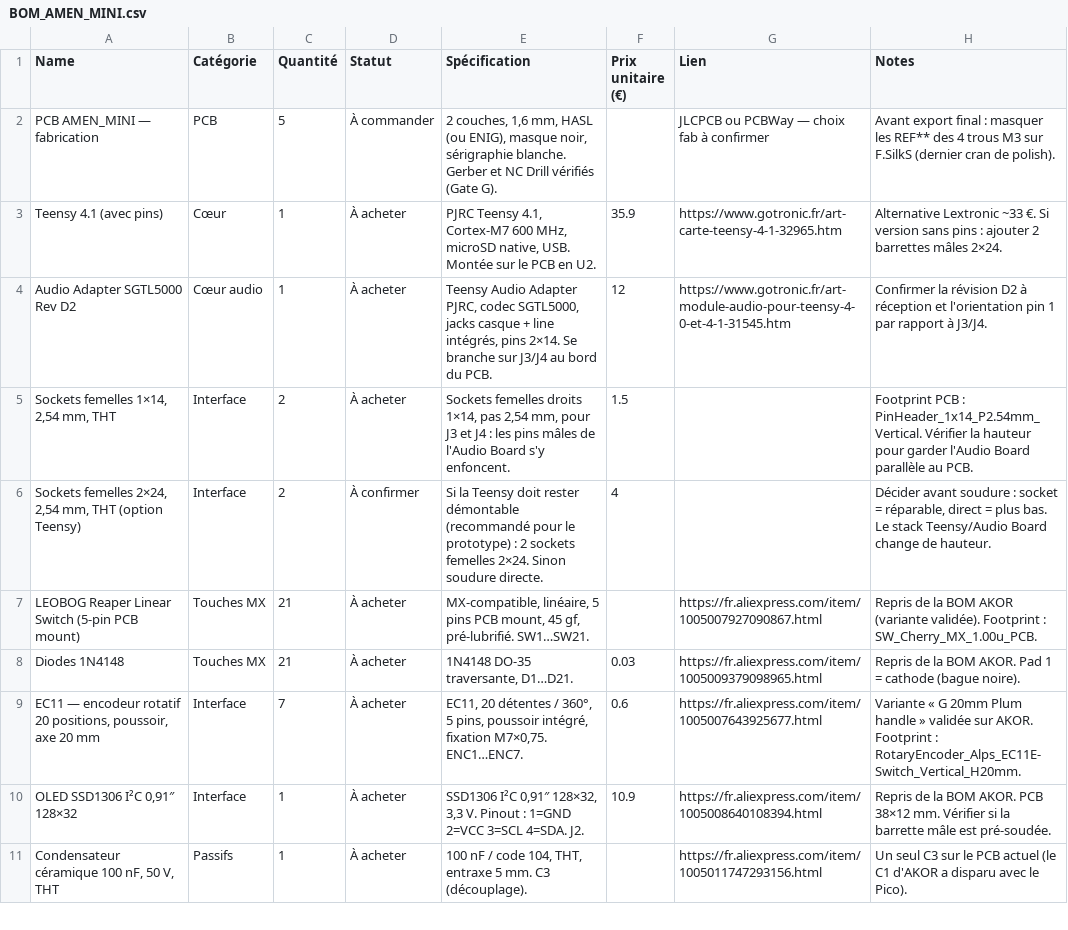
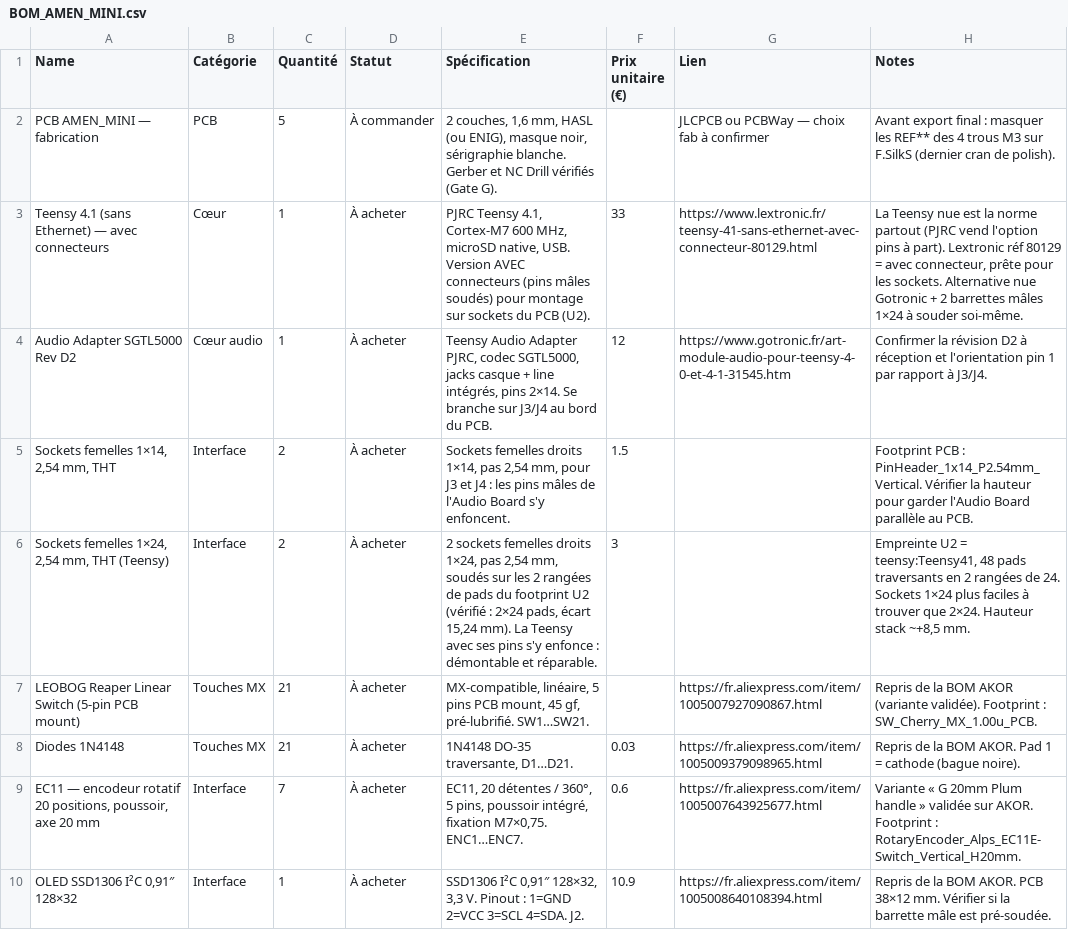
Before and after one commit to arthurkowskii/AMEN_MINI, a CSV file: hardware/BOM_AMEN_MINI.csv, drawn as a sheet; only a part is shown; the shorter side is filled out with more unchanged rows.

Commit message:
docs(bom): Teensy 4.1 Lextronic with connectors + 2x sockets 1x24 (footprint verified)

```diff
--- a/hardware/BOM_AMEN_MINI.csv
+++ b/hardware/BOM_AMEN_MINI.csv
@@ -2,6 +2,6 @@
 "PCB AMEN_MINI — fabrication","PCB","5","À commander","2 couches, 1,6 mm, HASL (ou ENIG), masque noir, sérigraphie blanche. Gerber et NC Drill vérifiés (Gate G).","","JLCPCB ou PCBWay — choix fab à confirmer","Avant export final : masquer les REF** des 4 trous M3 sur F.SilkS (dernier cran de polish)."
-"Teensy 4.1 (avec pins)","Cœur","1","À acheter","PJRC Teensy 4.1, Cortex-M7 600 MHz, microSD native, USB. Montée sur le PCB en U2.","35.9","https://www.gotronic.fr/art-carte-teensy-4-1-32965.htm","Alternative Lextronic ~33 €. Si version sans pins : ajouter 2 barrettes mâles 2×24."
+"Teensy 4.1 (sans Ethernet) — avec connecteurs","Cœur","1","À acheter","PJRC Teensy 4.1, Cortex-M7 600 MHz, microSD native, USB. Version AVEC connecteurs (pins mâles soudés) pour montage sur sockets du PCB (U2).","33","https://www.lextronic.fr/teensy-41-sans-ethernet-avec-connecteur-80129.html","La Teensy nue est la norme partout (PJRC vend l'option pins à part). Lextronic réf 80129 = avec connecteur, prête pour les sockets. Alternative nue Gotronic + 2 barrettes mâles 1×24 à souder soi-même."
 "Audio Adapter SGTL5000 Rev D2","Cœur audio","1","À acheter","Teensy Audio Adapter PJRC, codec SGTL5000, jacks casque + line intégrés, pins 2×14. Se branche sur J3/J4 au bord du PCB.","12","https://www.gotronic.fr/art-module-audio-pour-teensy-4-0-et-4-1-31545.htm","Confirmer la révision D2 à réception et l'orientation pin 1 par rapport à J3/J4."
 "Sockets femelles 1×14, 2,54 mm, THT","Interface","2","À acheter","Sockets femelles droits 1×14, pas 2,54 mm, pour J3 et J4 : les pins mâles de l'Audio Board s'y enfoncent.","1.5","","Footprint PCB : PinHeader_1x14_P2.54mm_Vertical. Vérifier la hauteur pour garder l'Audio Board parallèle au PCB."
-"Sockets femelles 2×24, 2,54 mm, THT (option Teensy)","Interface","2","À confirmer","Si la Teensy doit rester démontable (recommandé pour le prototype) : 2 sockets femelles 2×24. Sinon soudure directe.","4","","Décider avant soudure : socket = réparable, direct = plus bas. Le stack Teensy/Audio Board change de hauteur."
+"Sockets femelles 1×24, 2,54 mm, THT (Teensy)","Interface","2","À acheter","2 sockets femelles droits 1×24, pas 2,54 mm, soudés sur les 2 rangées de pads du footprint U2 (vérifié : 2×24 pads, écart 15,24 mm). La Teensy avec ses pins s'y enfonce : démontable et réparable.","3","","Empreinte U2 = teensy:Teensy41, 48 pads traversants en 2 rangées de 24. Sockets 1×24 plus faciles à trouver que 2×24. Hauteur stack ~+8,5 mm."
 "LEOBOG Reaper Linear Switch (5-pin PCB mount)","Touches MX","21","À acheter","MX-compatible, linéaire, 5 pins PCB mount, 45 gf, pré-lubrifié. SW1…SW21.","","https://fr.aliexpress.com/item/1005007927090867.html","Repris de la BOM AKOR (variante validée). Footprint : SW_Cherry_MX_1.00u_PCB."
```
